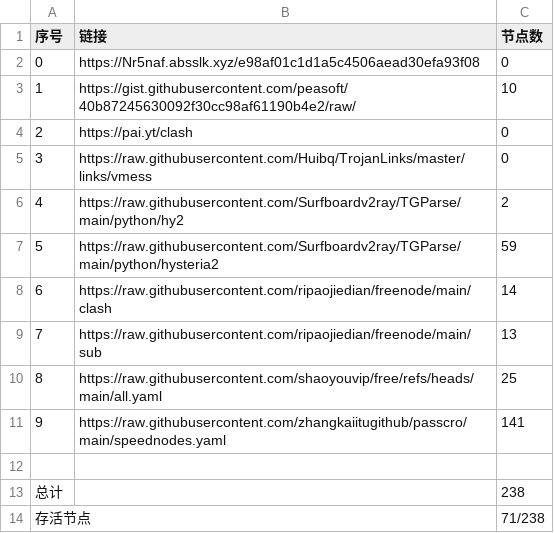
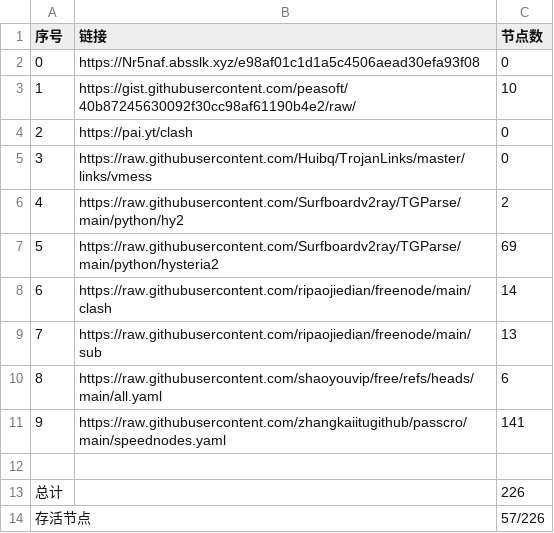
Before and after one commit to zhanghoa/AutoMergePublicNodes, a CSV file: list_result.csv, drawn as a sheet.

```diff
--- a/list_result.csv
+++ b/list_result.csv
@@ -6,9 +6,9 @@
 4,https://raw.githubusercontent.com/Surfboardv2ray/TGParse/main/python/hy2,2
-5,https://raw.githubusercontent.com/Surfboardv2ray/TGParse/main/python/hysteria2,59
+5,https://raw.githubusercontent.com/Surfboardv2ray/TGParse/main/python/hysteria2,69
 6,https://raw.githubusercontent.com/ripaojiedian/freenode/main/clash,14
 7,https://raw.githubusercontent.com/ripaojiedian/freenode/main/sub,13
-8,https://raw.githubusercontent.com/shaoyouvip/free/refs/heads/main/all.yaml,25
+8,https://raw.githubusercontent.com/shaoyouvip/free/refs/heads/main/all.yaml,6
 9,https://raw.githubusercontent.com/zhangkaiitugithub/passcro/main/speednodes.yaml,141
 
-总计,,238
-存活节点,,71/238
+总计,,226
+存活节点,,57/226
```
Also changed, not shown: 17 other files.
